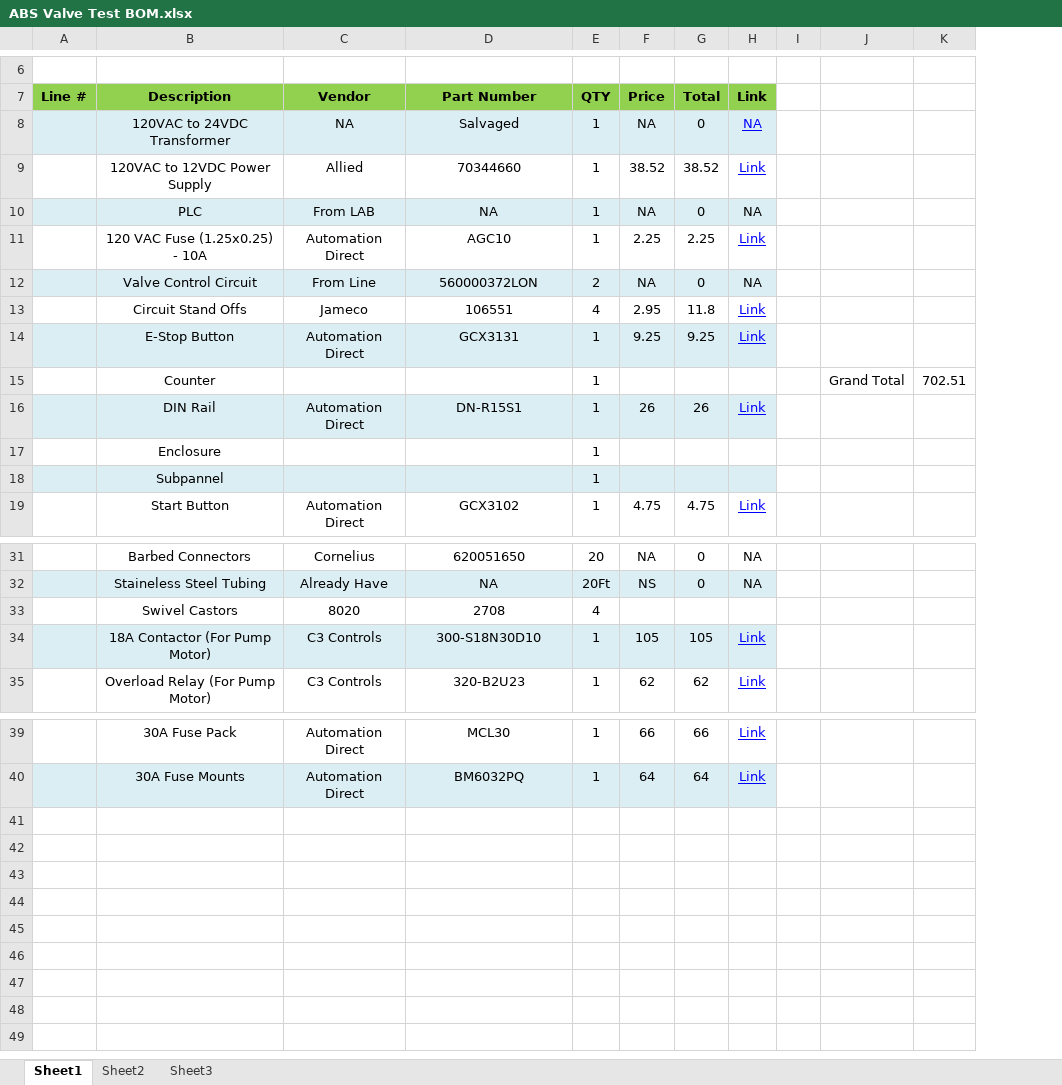
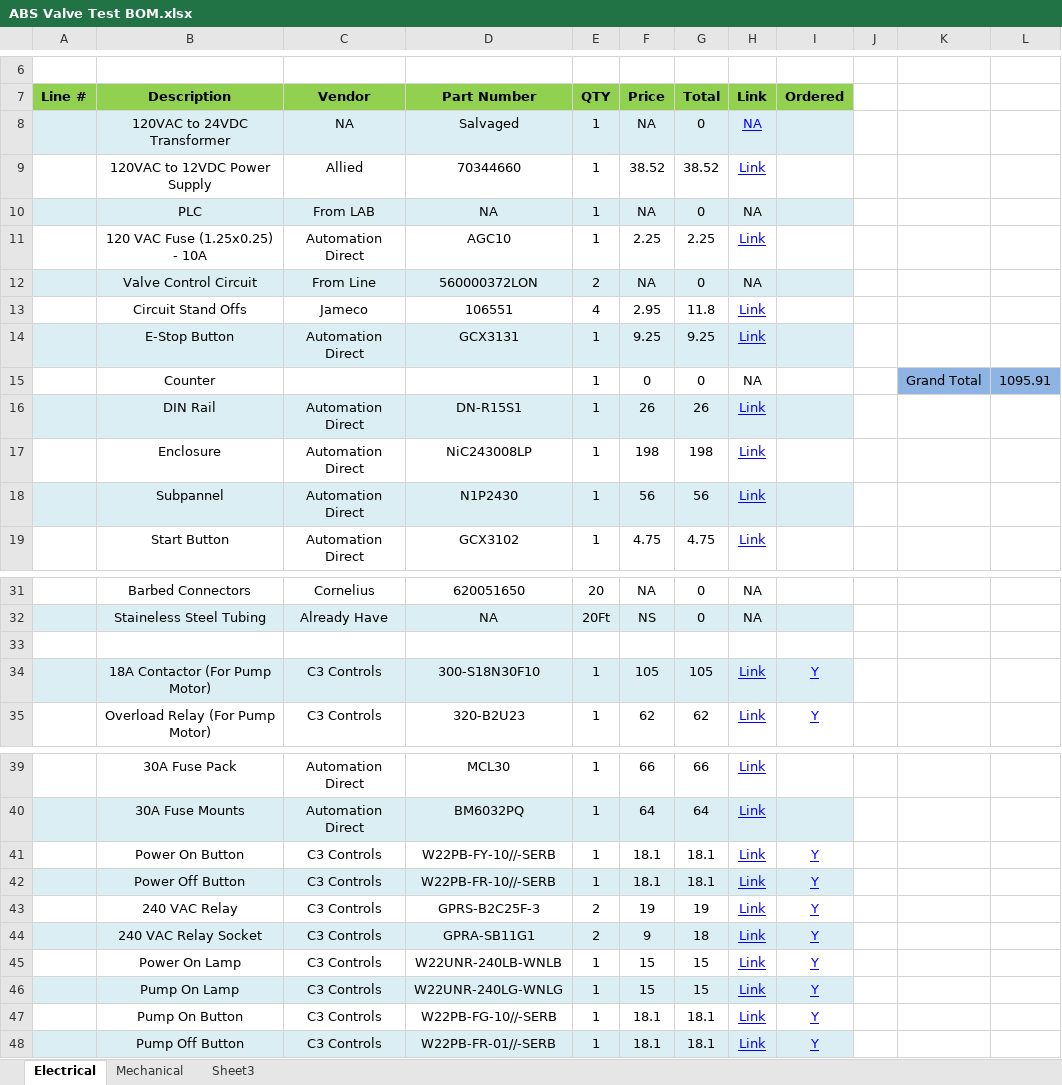
Before and after one commit to jmaltby/Current_Gen_ABS_Valve_Test, an Excel workbook: ABS Valve Test BOM.xlsx, sheet Electrical, drawn as a sheet; only a part is shown, gaps mark what is left out; values as stored, in another font and other column widths than the file's, no borders; removed rows and columns are numbered as before the commit, all else as after; the diff names each change by its address in the sheet, - before the commit and + after, or states it on an @@ line.

Commit message:
Orders
Orders Have been added and BOM updated.

```diff
--- a/ABS Valve Test BOM.xlsx (sheet Electrical)
+++ b/ABS Valve Test BOM.xlsx (sheet Electrical)
-sheet tab: Sheet1
+sheet tab: Electrical
-sheet tab: Sheet2
+sheet tab: Mechanical
+column I (Ordered), rows 34-35: Y | Y
-column K, row 15: 702.51
+column L, row 15: 1095.91
-F15 (Price): (empty)
+F15 (Price): 0
-G15 (Total): (empty)
+G15 (Total): 0
-H15 (Link): (empty)
+H15 (Link): NA
-K15 fill: none
+K15 fill: #8EB4E3
-C17:C18 (Vendor): (empty)
+C17:C18 (Vendor): Automation Direct
-D17 (Part Number): (empty)
+D17 (Part Number): NiC243008LP
-F17 (Price): (empty)
+F17 (Price): 198
-G17 (Total): (empty)
+G17 (Total): 198
-H17:H18 (Link): (empty)
+H17:H18 (Link): Link
-D18 (Part Number): (empty)
+D18 (Part Number): N1P2430
-F18 (Price): (empty)
+F18 (Price): 56
-G18 (Total): (empty)
+G18 (Total): 56
-row 33:  | Swivel Castors | 8020 | 2708 | 4
+row 33: (empty)
-D34 (Part Number): 300-S18N30D10
+D34 (Part Number): 300-S18N30F10
+row 41:  | Power On Button | C3 Controls | W22PB-FY-10//-SERB | 1 | 18.1 | 18.1 | Link | Y
+row 42:  | Power Off Button | C3 Controls | W22PB-FR-10//-SERB | 1 | 18.1 | 18.1 | Link | Y
+row 43:  | 240 VAC Relay | C3 Controls | GPRS-B2C25F-3 | 2 | 19 | 19 | Link | Y
+row 44:  | 240 VAC Relay Socket | C3 Controls | GPRA-SB11G1 | 2 | 9 | 18 | Link | Y
+row 45:  | Power On Lamp | C3 Controls | W22UNR-240LB-WNLB | 1 | 15 | 15 | Link | Y
+row 46:  | Pump On Lamp | C3 Controls | W22UNR-240LG-WNLG | 1 | 15 | 15 | Link | Y
+row 47:  | Pump On Button | C3 Controls | W22PB-FG-10//-SERB | 1 | 18.1 | 18.1 | Link | Y
+row 48:  | Pump Off Button | C3 Controls | W22PB-FR-01//-SERB | 1 | 18.1 | 18.1 | Link | Y
```
Also changed, not shown: sheet Mechanical, 13 other files.
